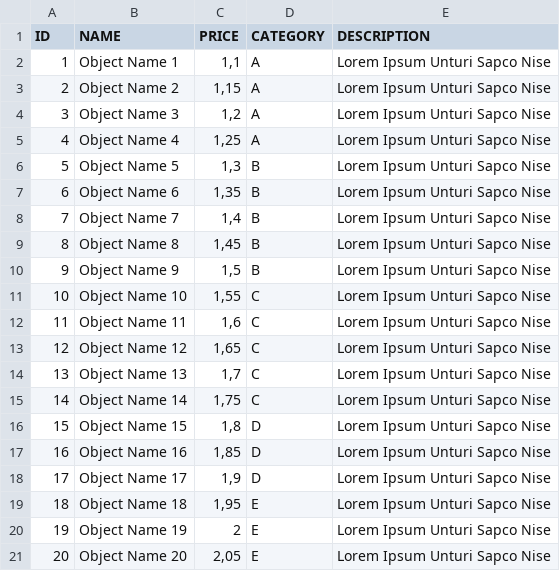
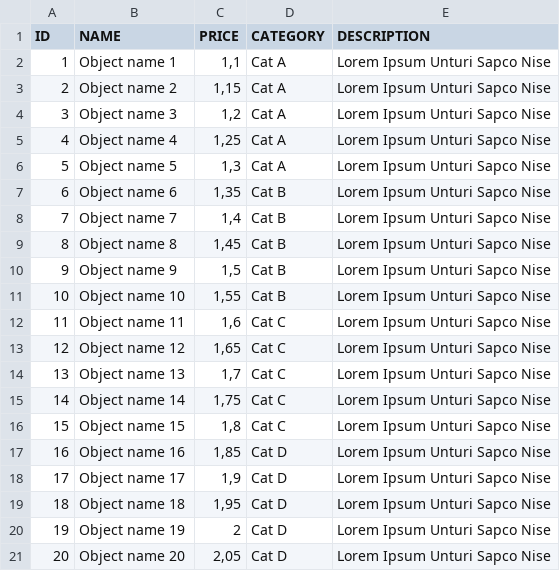
Before and after one commit to Nikelse/Cartlight, a CSV file: CONFIG/objects.csv, drawn as a sheet.

Commit message:
up 1.2

```diff
--- a/CONFIG/objects.csv
+++ b/CONFIG/objects.csv
@@ -1,21 +1,21 @@
 ID;NAME;PRICE;CATEGORY;DESCRIPTION
-1;Object Name 1;1,1;A;Lorem Ipsum Unturi Sapco Nise
-2;Object Name 2;1,15;A;Lorem Ipsum Unturi Sapco Nise
-3;Object Name 3;1,2;A;Lorem Ipsum Unturi Sapco Nise
-4;Object Name 4;1,25;A;Lorem Ipsum Unturi Sapco Nise
-5;Object Name 5;1,3;B;Lorem Ipsum Unturi Sapco Nise
-6;Object Name 6;1,35;B;Lorem Ipsum Unturi Sapco Nise
-7;Object Name 7;1,4;B;Lorem Ipsum Unturi Sapco Nise
-8;Object Name 8;1,45;B;Lorem Ipsum Unturi Sapco Nise
-9;Object Name 9;1,5;B;Lorem Ipsum Unturi Sapco Nise
-10;Object Name 10;1,55;C;Lorem Ipsum Unturi Sapco Nise
-11;Object Name 11;1,6;C;Lorem Ipsum Unturi Sapco Nise
-12;Object Name 12;1,65;C;Lorem Ipsum Unturi Sapco Nise
-13;Object Name 13;1,7;C;Lorem Ipsum Unturi Sapco Nise
-14;Object Name 14;1,75;C;Lorem Ipsum Unturi Sapco Nise
-15;Object Name 15;1,8;D;Lorem Ipsum Unturi Sapco Nise
-16;Object Name 16;1,85;D;Lorem Ipsum Unturi Sapco Nise
-17;Object Name 17;1,9;D;Lorem Ipsum Unturi Sapco Nise
-18;Object Name 18;1,95;E;Lorem Ipsum Unturi Sapco Nise
-19;Object Name 19;2;E;Lorem Ipsum Unturi Sapco Nise
-20;Object Name 20;2,05;E;Lorem Ipsum Unturi Sapco Nise
+1;Object name 1;1,1;Cat A;Lorem Ipsum Unturi Sapco Nise
+2;Object name 2;1,15;Cat A;Lorem Ipsum Unturi Sapco Nise
+3;Object name 3;1,2;Cat A;Lorem Ipsum Unturi Sapco Nise
+4;Object name 4;1,25;Cat A;Lorem Ipsum Unturi Sapco Nise
+5;Object name 5;1,3;Cat A;Lorem Ipsum Unturi Sapco Nise
+6;Object name 6;1,35;Cat B;Lorem Ipsum Unturi Sapco Nise
+7;Object name 7;1,4;Cat B;Lorem Ipsum Unturi Sapco Nise
+8;Object name 8;1,45;Cat B;Lorem Ipsum Unturi Sapco Nise
+9;Object name 9;1,5;Cat B;Lorem Ipsum Unturi Sapco Nise
+10;Object name 10;1,55;Cat B;Lorem Ipsum Unturi Sapco Nise
+11;Object name 11;1,6;Cat C;Lorem Ipsum Unturi Sapco Nise
+12;Object name 12;1,65;Cat C;Lorem Ipsum Unturi Sapco Nise
+13;Object name 13;1,7;Cat C;Lorem Ipsum Unturi Sapco Nise
+14;Object name 14;1,75;Cat C;Lorem Ipsum Unturi Sapco Nise
+15;Object name 15;1,8;Cat C;Lorem Ipsum Unturi Sapco Nise
+16;Object name 16;1,85;Cat D;Lorem Ipsum Unturi Sapco Nise
+17;Object name 17;1,9;Cat D;Lorem Ipsum Unturi Sapco Nise
+18;Object name 18;1,95;Cat D;Lorem Ipsum Unturi Sapco Nise
+19;Object name 19;2;Cat D;Lorem Ipsum Unturi Sapco Nise
+20;Object name 20;2,05;Cat D;Lorem Ipsum Unturi Sapco Nise
```
